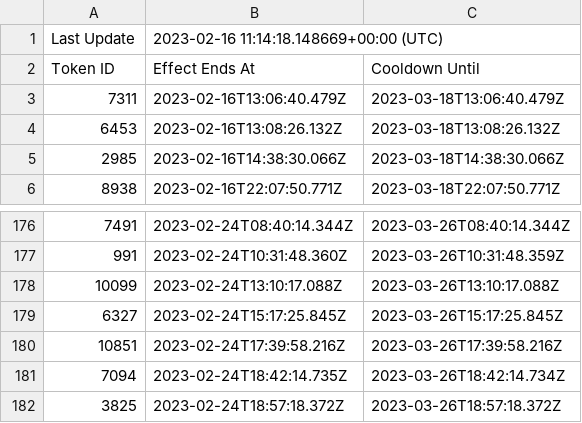
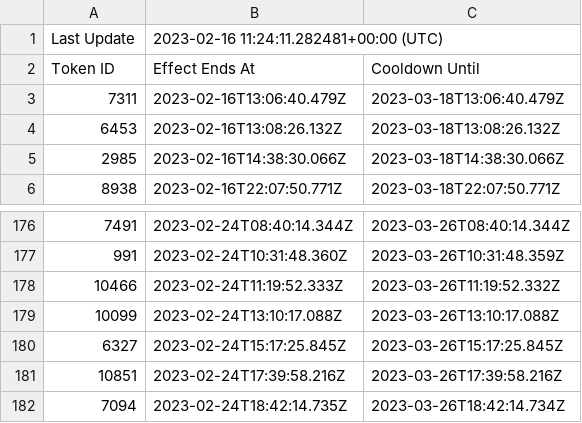
Before and after one commit to terryso/wolfgame_api, a CSV file: farmers.csv, drawn as a sheet; only a part is shown, gaps mark what is left out; the shorter side is filled out with more unchanged rows.

Commit message:
update csv

```diff
--- a/farmers.csv
+++ b/farmers.csv
@@ -1,2 +1,2 @@
-Last Update,2023-02-16 11:14:18.148669+00:00 (UTC),
+Last Update,2023-02-16 11:24:11.282481+00:00 (UTC),
 Token ID,Effect Ends At,Cooldown Until
@@ -177,2 +177,3 @@ Token ID,Effect Ends At,Cooldown Until
 991,2023-02-24T10:31:48.360Z,2023-03-26T10:31:48.359Z
+10466,2023-02-24T11:19:52.333Z,2023-03-26T11:19:52.332Z
 10099,2023-02-24T13:10:17.088Z,2023-03-26T13:10:17.088Z
```
